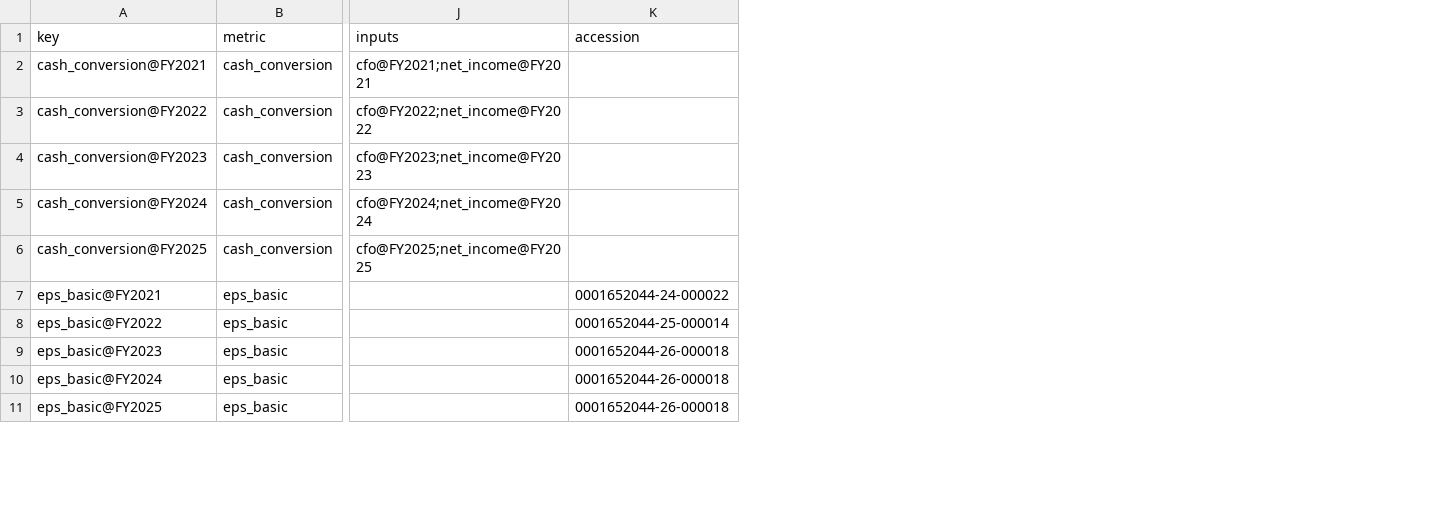
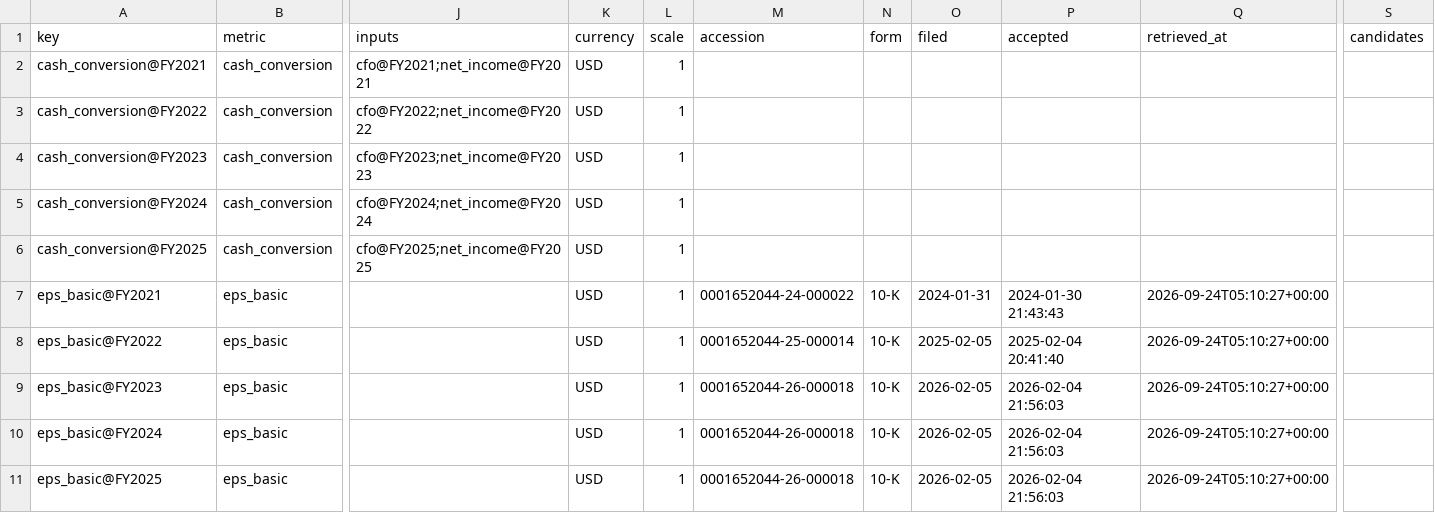
Before and after one commit to Dhruvjain35/wharton-model, a CSV file: reports/GOOGL/tables/what_if_facts.csv, drawn as a sheet; only a part is shown, gaps mark what is left out; the diff covers the shown part only; the diff names each change by its address in the sheet, - before the commit and + after, or states it on an @@ line.

```diff
--- a/reports/GOOGL/tables/what_if_facts.csv
+++ b/reports/GOOGL/tables/what_if_facts.csv
+column K (currency), rows 2-11: all USD
+column L (scale), rows 2-11: all 1
+column N (form), rows 7-11: all 10-K
+column O (filed), rows 7-11: 2024-01-31 | 2025-02-05 | 2026-02-05 | 2026-02-05 | 2026-02-05
+column P (accepted), rows 7-11: 2024-01-30 21:43:43 | 2025-02-04 20:41:40 | 2026-02-04 21:56:03 | 2026-02-04 21:56:03 | 2026-02-04 21:56:03
+column Q (retrieved_at), rows 7-11: all 2026-09-24T05:10:27+00:00
+column S (candidates), empty
```
Also changed, not shown: 6 added rows elsewhere in this file, reports/GOOGL/tables/eps_bridge.csv, reports/GOOGL/tables/reconciliation.csv, 45 other files.
